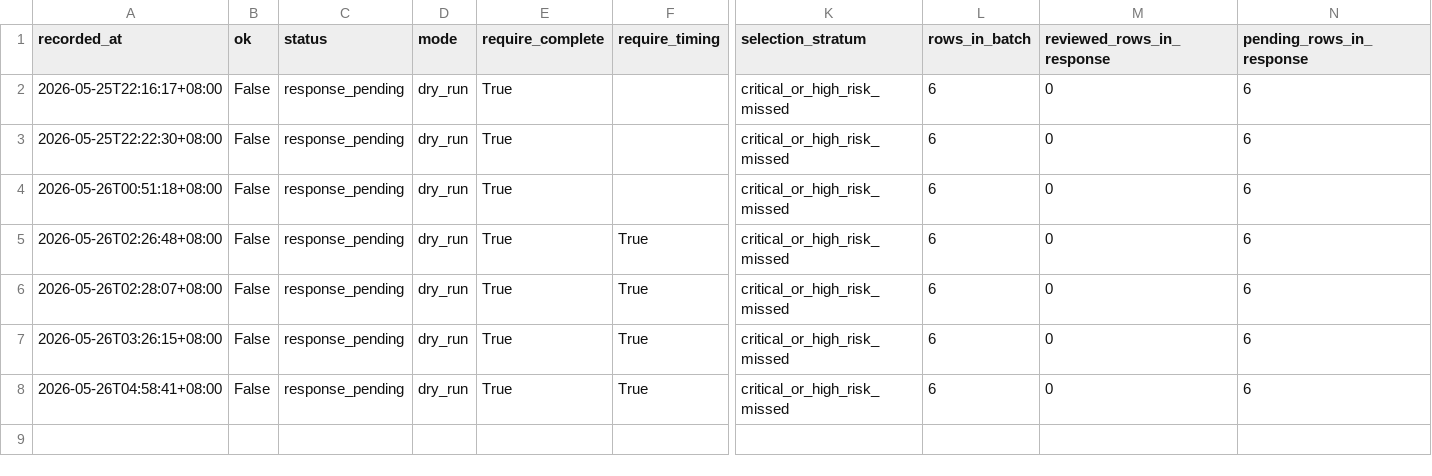
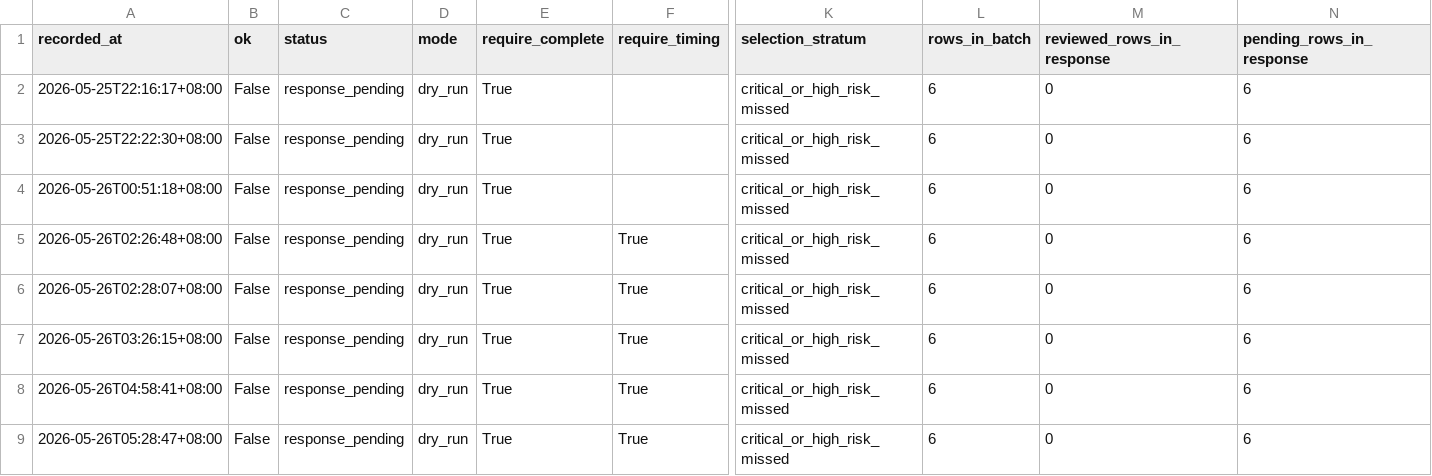
Before and after one commit to JasonLn0711/cib-semantic-risk-asr, a TSV file: 70_experiments/runs/janus_300_high_stakes_human_audit_selection_2026_05_25/human_audit_batch_response_apply_log.tsv, drawn as a sheet; only a part is shown, gaps mark what is left out; rows hold the shown columns only; the diff names each change by its address in the sheet, - before the commit and + after, or states it on an @@ line.

```diff
--- a/70_experiments/runs/janus_300_high_stakes_human_audit_selection_2026_05_25/human_audit_batch_response_apply_log.tsv
+++ b/70_experiments/runs/janus_300_high_stakes_human_audit_selection_2026_05_25/human_audit_batch_response_apply_log.tsv
+row 9: 2026-05-26T05:28:47+08:00 | False | response_pending | dry_run | True | True | critical_or_high_risk_missed | 6 | 0 | 6
```
Also changed, not shown: 70_experiments/registry.tsv, 70_experiments/runs/janus_300_high_stakes_human_audit_selection_2026_05_25/human_audit_response_closeout_checklist.tsv, 13 other files.
